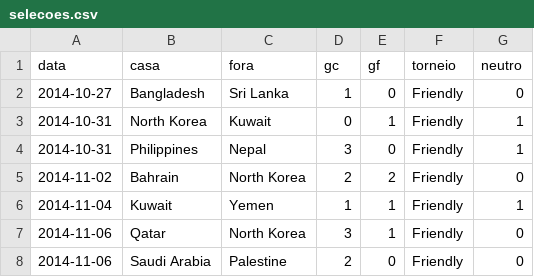
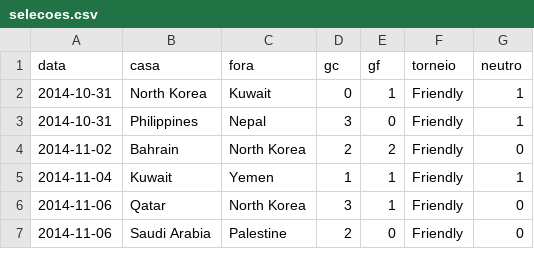
Before and after one commit to campinhos91/apostas, a CSV file: apostas-template/epocas/selecoes.csv, drawn as a sheet; only a part is shown.

```diff
--- a/apostas-template/epocas/selecoes.csv
+++ b/apostas-template/epocas/selecoes.csv
@@ -1,3 +1,2 @@
 data,casa,fora,gc,gf,torneio,neutro
-2014-10-27,Bangladesh,Sri Lanka,1,0,Friendly,0
 2014-10-31,North Korea,Kuwait,0,1,Friendly,1
```
Also changed, not shown: 5 other files.
